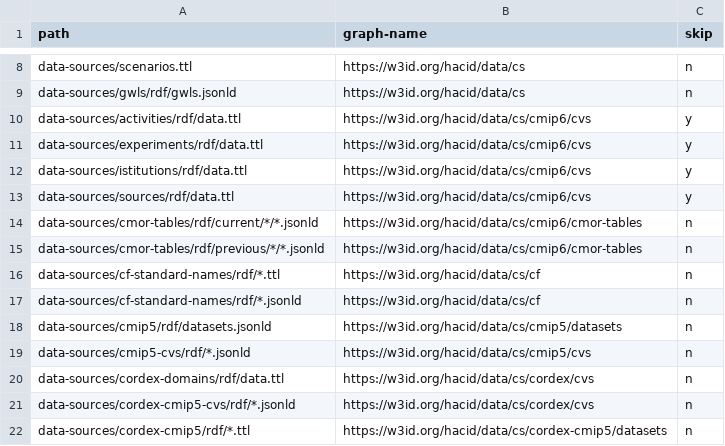
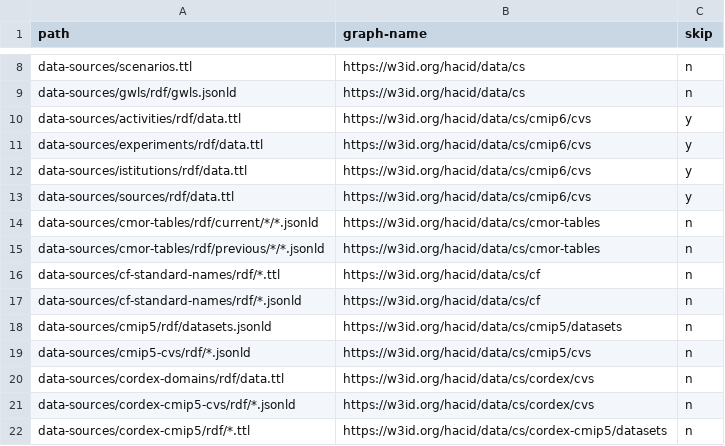
Before and after one commit to hacid-project/climate-services-kg, a CSV file: graph_names.csv, drawn as a sheet; only a part is shown, gaps mark what is left out.

```diff
--- a/graph_names.csv
+++ b/graph_names.csv
@@ -13,4 +13,4 @@ data-sources/istitutions/rdf/data.ttl,https://w3id.org/hacid/data/cs/cmip6/cvs,y
 data-sources/sources/rdf/data.ttl,https://w3id.org/hacid/data/cs/cmip6/cvs,y
-data-sources/cmor-tables/rdf/current/*/*.jsonld,https://w3id.org/hacid/data/cs/cmip6/cmor-tables,n
-data-sources/cmor-tables/rdf/previous/*/*.jsonld,https://w3id.org/hacid/data/cs/cmip6/cmor-tables,n
+data-sources/cmor-tables/rdf/current/*/*.jsonld,https://w3id.org/hacid/data/cs/cmor-tables,n
+data-sources/cmor-tables/rdf/previous/*/*.jsonld,https://w3id.org/hacid/data/cs/cmor-tables,n
 data-sources/cf-standard-names/rdf/*.ttl,https://w3id.org/hacid/data/cs/cf,n
```
Also changed, not shown: 3 other files.
